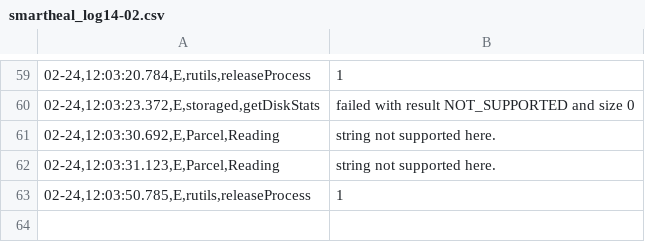
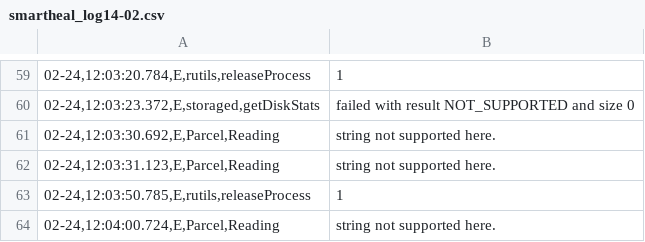
Before and after one commit to sumitmalik39/sumit, a CSV file: smartheal_log14-02.csv, drawn as a sheet; only a part is shown, gaps mark what is left out; the diff names each change by its address in the sheet, - before the commit and + after, or states it on an @@ line.

Commit message:
smartheal_log.csv

```diff
--- a/smartheal_log14-02.csv
+++ b/smartheal_log14-02.csv
+row 64: 02-24,12:04:00.724,E,Parcel,Reading | string not supported here.
```
